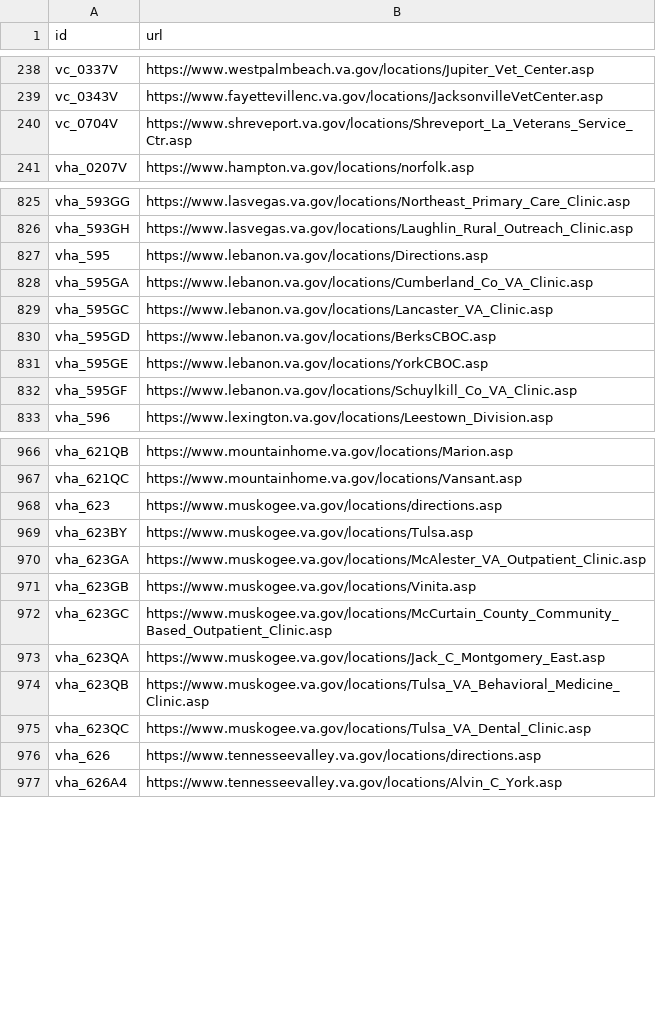
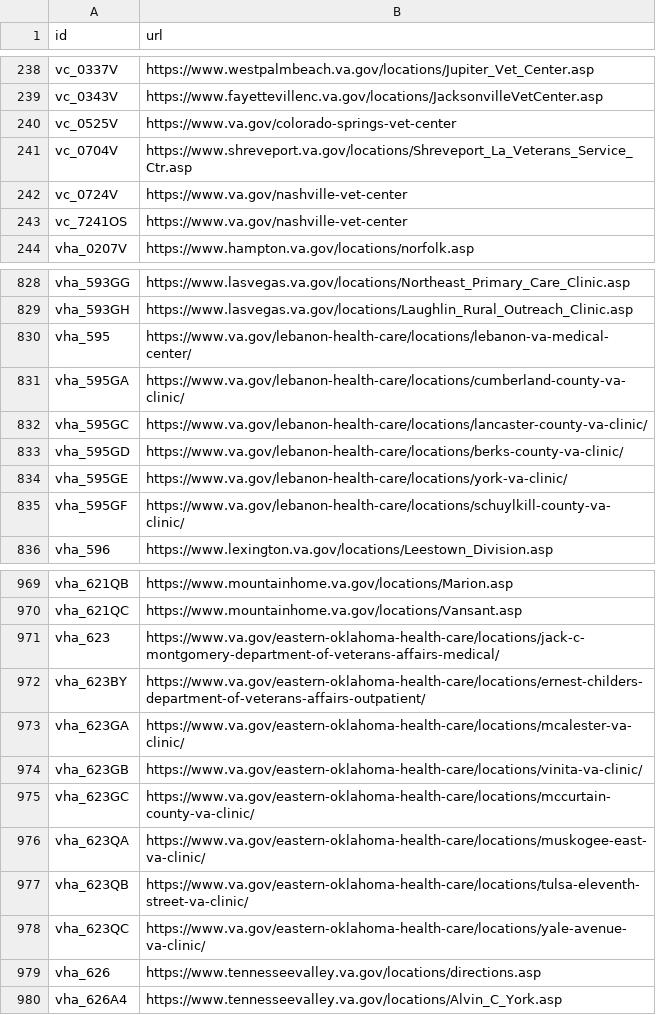
Before and after one commit to swirtSJW/lighthouse-facilities, a CSV file: facilities/src/main/resources/websites.csv, drawn as a sheet; only a part is shown, gaps mark what is left out.

Commit message:
Updated URLs for facilities migrated to Drupal.

```diff
--- a/facilities/src/main/resources/websites.csv
+++ b/facilities/src/main/resources/websites.csv
@@ -239,3 +239,6 @@ vc_0337V,https://www.westpalmbeach.va.gov/locations/Jupiter_Vet_Center.asp
 vc_0343V,https://www.fayettevillenc.va.gov/locations/JacksonvilleVetCenter.asp
+vc_0525V,https://www.va.gov/colorado-springs-vet-center
 vc_0704V,https://www.shreveport.va.gov/locations/Shreveport_La_Veterans_Service_Ctr.asp
+vc_0724V,https://www.va.gov/nashville-vet-center
+vc_7241OS,https://www.va.gov/nashville-vet-center
 vha_0207V,https://www.hampton.va.gov/locations/norfolk.asp
@@ -826,8 +829,8 @@ vha_593GG,https://www.lasvegas.va.gov/locations/Northeast_Primary_Care_Clinic.as
 vha_593GH,https://www.lasvegas.va.gov/locations/Laughlin_Rural_Outreach_Clinic.asp
-vha_595,https://www.lebanon.va.gov/locations/Directions.asp
-vha_595GA,https://www.lebanon.va.gov/locations/Cumberland_Co_VA_Clinic.asp
-vha_595GC,https://www.lebanon.va.gov/locations/Lancaster_VA_Clinic.asp
-vha_595GD,https://www.lebanon.va.gov/locations/BerksCBOC.asp
-vha_595GE,https://www.lebanon.va.gov/locations/YorkCBOC.asp
-vha_595GF,https://www.lebanon.va.gov/locations/Schuylkill_Co_VA_Clinic.asp
+vha_595,https://www.va.gov/lebanon-health-care/locations/lebanon-va-medical-center/
+vha_595GA,https://www.va.gov/lebanon-health-care/locations/cumberland-county-va-clinic/
+vha_595GC,https://www.va.gov/lebanon-health-care/locations/lancaster-county-va-clinic/
+vha_595GD,https://www.va.gov/lebanon-health-care/locations/berks-county-va-clinic/
+vha_595GE,https://www.va.gov/lebanon-health-care/locations/york-va-clinic/
+vha_595GF,https://www.va.gov/lebanon-health-care/locations/schuylkill-county-va-clinic/
 vha_596,https://www.lexington.va.gov/locations/Leestown_Division.asp
@@ -967,10 +970,10 @@ vha_621QB,https://www.mountainhome.va.gov/locations/Marion.asp
 vha_621QC,https://www.mountainhome.va.gov/locations/Vansant.asp
-vha_623,https://www.muskogee.va.gov/locations/directions.asp
-vha_623BY,https://www.muskogee.va.gov/locations/Tulsa.asp
-vha_623GA,https://www.muskogee.va.gov/locations/McAlester_VA_Outpatient_Clinic.asp
-vha_623GB,https://www.muskogee.va.gov/locations/Vinita.asp
-vha_623GC,https://www.muskogee.va.gov/locations/McCurtain_County_Community_Based_Outpatient_Clinic.asp
-vha_623QA,https://www.muskogee.va.gov/locations/Jack_C_Montgomery_East.asp
-vha_623QB,https://www.muskogee.va.gov/locations/Tulsa_VA_Behavioral_Medicine_Clinic.asp
-vha_623QC,https://www.muskogee.va.gov/locations/Tulsa_VA_Dental_Clinic.asp
+vha_623,https://www.va.gov/eastern-oklahoma-health-care/locations/jack-c-montgomery-department-of-veterans-affairs-medical/
+vha_623BY,https://www.va.gov/eastern-oklahoma-health-care/locations/ernest-childers-department-of-veterans-affairs-outpatient/
+vha_623GA,https://www.va.gov/eastern-oklahoma-health-care/locations/mcalester-va-clinic/
+vha_623GB,https://www.va.gov/eastern-oklahoma-health-care/locations/vinita-va-clinic/
+vha_623GC,https://www.va.gov/eastern-oklahoma-health-care/locations/mccurtain-county-va-clinic/
+vha_623QA,https://www.va.gov/eastern-oklahoma-health-care/locations/muskogee-east-va-clinic/
+vha_623QB,https://www.va.gov/eastern-oklahoma-health-care/locations/tulsa-eleventh-street-va-clinic/
+vha_623QC,https://www.va.gov/eastern-oklahoma-health-care/locations/yale-avenue-va-clinic/
 vha_626,https://www.tennesseevalley.va.gov/locations/directions.asp
```
Also changed, not shown: facilities/src/main/resources/COVID-19-Facility-URLs.csv.
